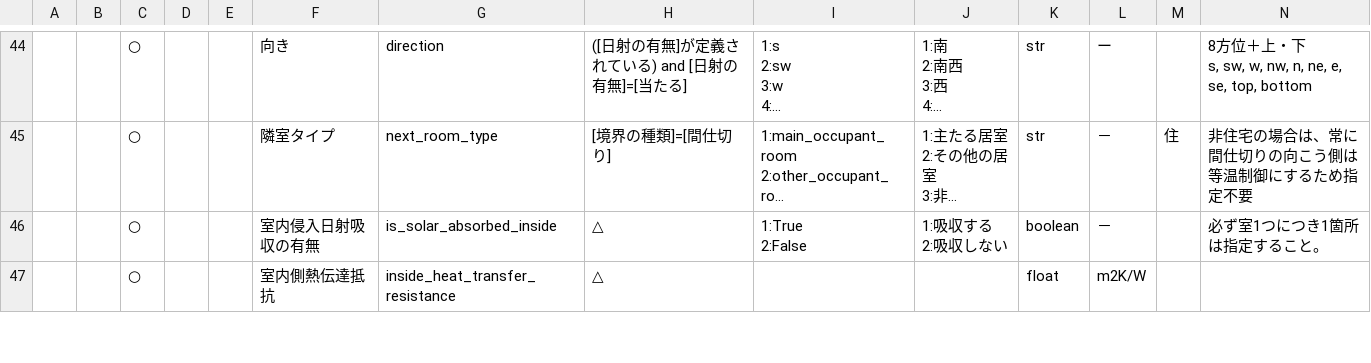
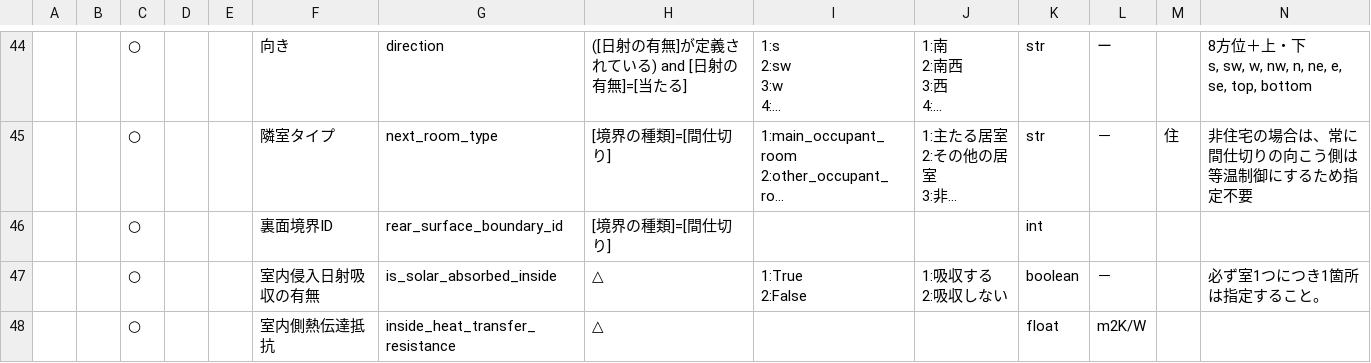
Before and after one commit to BRI-EES-House/heat_load_calc, a CSV file: docs/program_spec/spec_initializer_input.csv, drawn as a sheet; only a part is shown, gaps mark what is left out; long unchanged cells end in …; the diff names each change by its address in the sheet, - before the commit and + after, or states it on an @@ line.

```diff
--- a/docs/program_spec/spec_initializer_input.csv
+++ b/docs/program_spec/spec_initializer_input.csv
+row 46:  |  | ○ |  |  | 裏面境界ID | rear_surface_boundary_id | [境界の種類]=[間仕切り] |  |  | int
```
Also changed, not shown: 3 other files.
